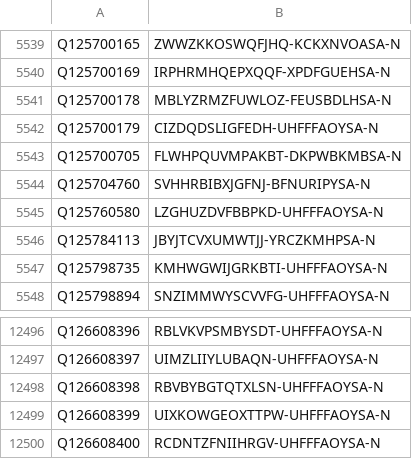
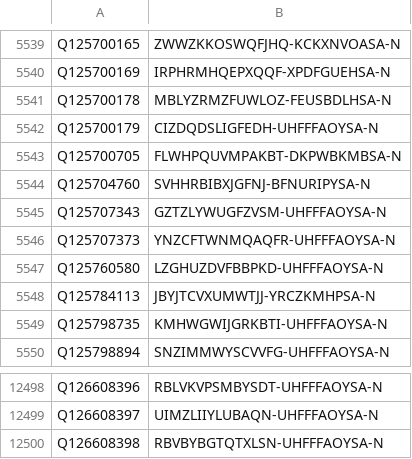
Before and after one commit to egonw/wikidata-chemistry, a TSV file: inchikeys/inchikeys_107.tsv, drawn as a sheet; only a part is shown, gaps mark what is left out; removed rows and columns are numbered as before the commit, all else as after; the diff names each change by its address in the sheet, - before the commit and + after, or states it on an @@ line.

```diff
--- a/inchikeys/inchikeys_107.tsv
+++ b/inchikeys/inchikeys_107.tsv
+row 5545: Q125707343 | GZTZLYWUGFZVSM-UHFFFAOYSA-N
+row 5546: Q125707373 | YNZCFTWNMQAQFR-UHFFFAOYSA-N
-row 12499: Q126608399 | UIXKOWGEOXTTPW-UHFFFAOYSA-N
-row 12500: Q126608400 | RCDNTZFNIIHRGV-UHFFFAOYSA-N
```
Also changed, not shown: inchikeys/inchikeys_108.tsv, inchikeys/inchikeys_109.tsv.
